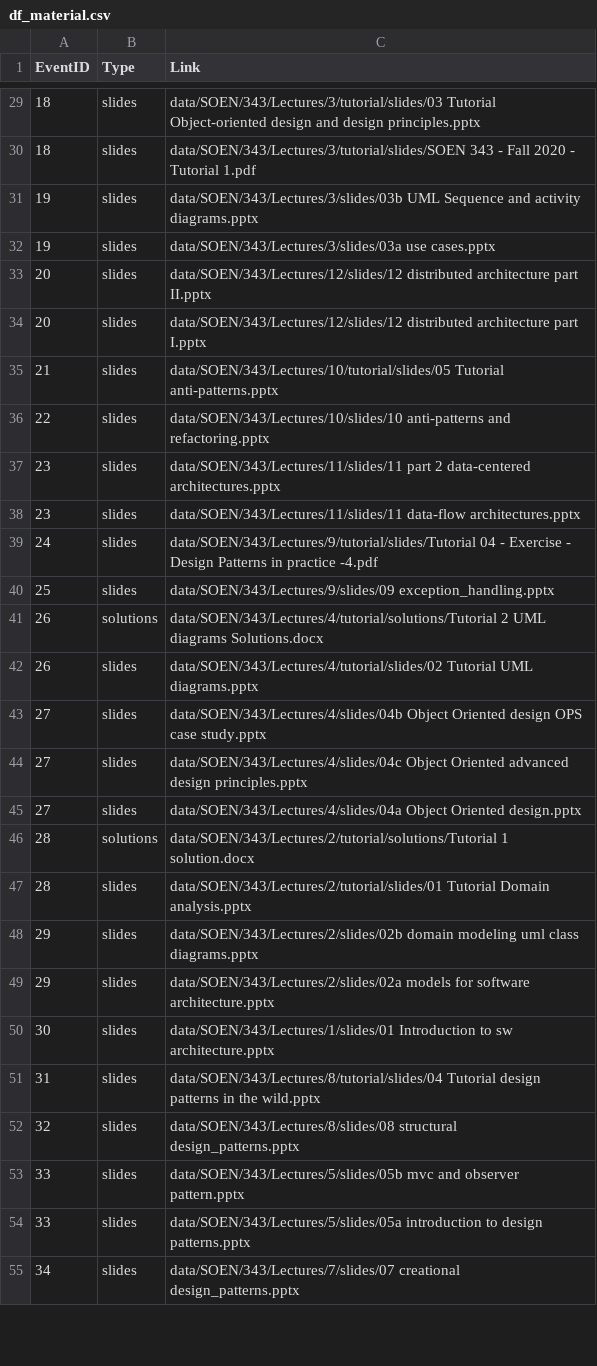
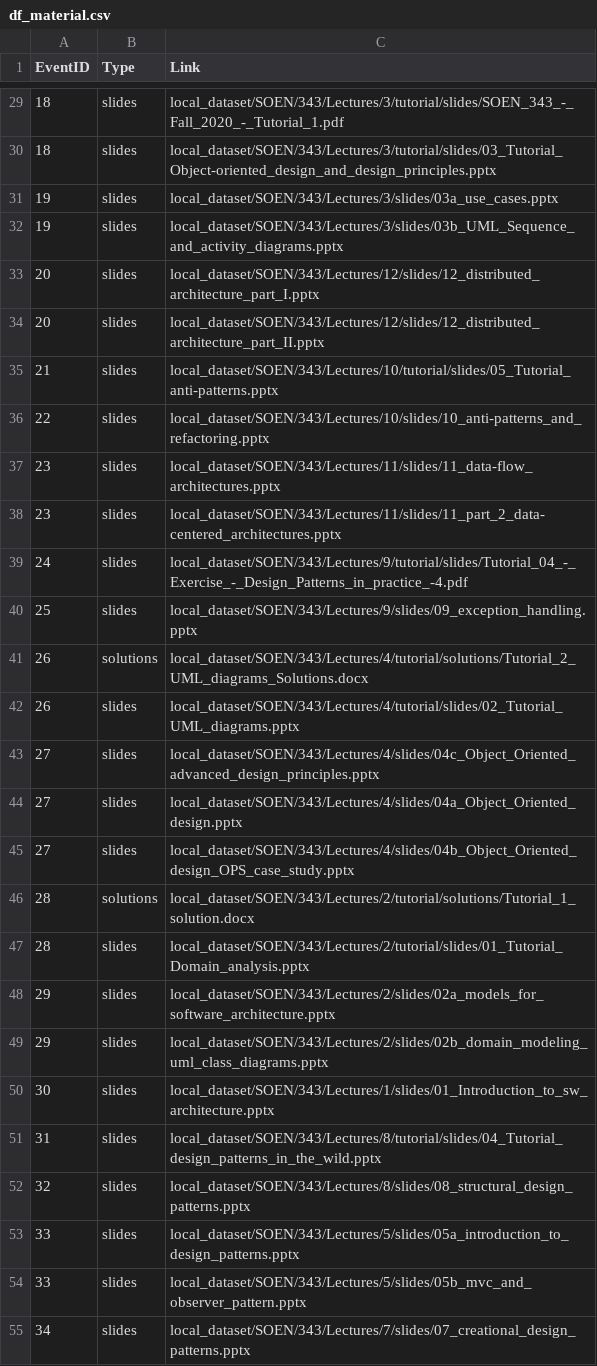
Before and after one commit to philippeVoNam/Studybot, a CSV file: data/lecture_data/df_material.csv, drawn as a sheet; only a part is shown, gaps mark what is left out; the diff covers the shown part only.

```diff
--- a/data/lecture_data/df_material.csv
+++ b/data/lecture_data/df_material.csv
@@ -29,27 +29,27 @@ EventID,Type,Link
-18,slides,data/SOEN/343/Lectures/3/tutorial/slides/03 Tutorial Object-oriented design and design principles.pptx
-18,slides,data/SOEN/343/Lectures/3/tutorial/slides/SOEN 343 - Fall 2020 - Tutorial 1.pdf
-19,slides,data/SOEN/343/Lectures/3/slides/03b UML Sequence and activity diagrams.pptx
-19,slides,data/SOEN/343/Lectures/3/slides/03a use cases.pptx
-20,slides,data/SOEN/343/Lectures/12/slides/12 distributed architecture part II.pptx
-20,slides,data/SOEN/343/Lectures/12/slides/12 distributed architecture part I.pptx
-21,slides,data/SOEN/343/Lectures/10/tutorial/slides/05 Tutorial anti-patterns.pptx
-22,slides,data/SOEN/343/Lectures/10/slides/10 anti-patterns and refactoring.pptx
-23,slides,data/SOEN/343/Lectures/11/slides/11 part 2 data-centered architectures.pptx
-23,slides,data/SOEN/343/Lectures/11/slides/11 data-flow architectures.pptx
-24,slides,data/SOEN/343/Lectures/9/tutorial/slides/Tutorial 04 - Exercise - Design Patterns in practice -4.pdf
-25,slides,data/SOEN/343/Lectures/9/slides/09 exception_handling.pptx
-26,solutions,data/SOEN/343/Lectures/4/tutorial/solutions/Tutorial 2 UML diagrams Solutions.docx
-26,slides,data/SOEN/343/Lectures/4/tutorial/slides/02 Tutorial UML diagrams.pptx
-27,slides,data/SOEN/343/Lectures/4/slides/04b Object Oriented design OPS case study.pptx
-27,slides,data/SOEN/343/Lectures/4/slides/04c Object Oriented advanced design principles.pptx
-27,slides,data/SOEN/343/Lectures/4/slides/04a Object Oriented design.pptx
-28,solutions,data/SOEN/343/Lectures/2/tutorial/solutions/Tutorial 1 solution.docx
-28,slides,data/SOEN/343/Lectures/2/tutorial/slides/01 Tutorial Domain analysis.pptx
-29,slides,data/SOEN/343/Lectures/2/slides/02b domain modeling uml class diagrams.pptx
-29,slides,data/SOEN/343/Lectures/2/slides/02a models for software architecture.pptx
-30,slides,data/SOEN/343/Lectures/1/slides/01 Introduction to sw architecture.pptx
-31,slides,data/SOEN/343/Lectures/8/tutorial/slides/04 Tutorial design patterns in the wild.pptx
-32,slides,data/SOEN/343/Lectures/8/slides/08 structural design_patterns.pptx
-33,slides,data/SOEN/343/Lectures/5/slides/05b mvc and observer pattern.pptx
-33,slides,data/SOEN/343/Lectures/5/slides/05a introduction to design patterns.pptx
-34,slides,data/SOEN/343/Lectures/7/slides/07 creational design_patterns.pptx
+18,slides,local_dataset/SOEN/343/Lectures/3/tutorial/slides/SOEN_343_-_Fall_2020_-_Tutorial_1.pdf
+18,slides,local_dataset/SOEN/343/Lectures/3/tutorial/slides/03_Tutorial_Object-oriented_design_and_design_principles.pptx
+19,slides,local_dataset/SOEN/343/Lectures/3/slides/03a_use_cases.pptx
+19,slides,local_dataset/SOEN/343/Lectures/3/slides/03b_UML_Sequence_and_activity_diagrams.pptx
+20,slides,local_dataset/SOEN/343/Lectures/12/slides/12_distributed_architecture_part_I.pptx
+20,slides,local_dataset/SOEN/343/Lectures/12/slides/12_distributed_architecture_part_II.pptx
+21,slides,local_dataset/SOEN/343/Lectures/10/tutorial/slides/05_Tutorial_anti-patterns.pptx
+22,slides,local_dataset/SOEN/343/Lectures/10/slides/10_anti-patterns_and_refactoring.pptx
+23,slides,local_dataset/SOEN/343/Lectures/11/slides/11_data-flow_architectures.pptx
+23,slides,local_dataset/SOEN/343/Lectures/11/slides/11_part_2_data-centered_architectures.pptx
+24,slides,local_dataset/SOEN/343/Lectures/9/tutorial/slides/Tutorial_04_-_Exercise_-_Design_Patterns_in_practice_-4.pdf
+25,slides,local_dataset/SOEN/343/Lectures/9/slides/09_exception_handling.pptx
+26,solutions,local_dataset/SOEN/343/Lectures/4/tutorial/solutions/Tutorial_2_UML_diagrams_Solutions.docx
+26,slides,local_dataset/SOEN/343/Lectures/4/tutorial/slides/02_Tutorial_UML_diagrams.pptx
+27,slides,local_dataset/SOEN/343/Lectures/4/slides/04c_Object_Oriented_advanced_design_principles.pptx
+27,slides,local_dataset/SOEN/343/Lectures/4/slides/04a_Object_Oriented_design.pptx
+27,slides,local_dataset/SOEN/343/Lectures/4/slides/04b_Object_Oriented_design_OPS_case_study.pptx
+28,solutions,local_dataset/SOEN/343/Lectures/2/tutorial/solutions/Tutorial_1_solution.docx
+28,slides,local_dataset/SOEN/343/Lectures/2/tutorial/slides/01_Tutorial_Domain_analysis.pptx
+29,slides,local_dataset/SOEN/343/Lectures/2/slides/02a_models_for_software_architecture.pptx
+29,slides,local_dataset/SOEN/343/Lectures/2/slides/02b_domain_modeling_uml_class_diagrams.pptx
+30,slides,local_dataset/SOEN/343/Lectures/1/slides/01_Introduction_to_sw_architecture.pptx
+31,slides,local_dataset/SOEN/343/Lectures/8/tutorial/slides/04_Tutorial_design_patterns_in_the_wild.pptx
+32,slides,local_dataset/SOEN/343/Lectures/8/slides/08_structural_design_patterns.pptx
+33,slides,local_dataset/SOEN/343/Lectures/5/slides/05a_introduction_to_design_patterns.pptx
+33,slides,local_dataset/SOEN/343/Lectures/5/slides/05b_mvc_and_observer_pattern.pptx
+34,slides,local_dataset/SOEN/343/Lectures/7/slides/07_creational_design_patterns.pptx
```
Also changed, not shown: 30 edited cells elsewhere in this file, 6 other files.
